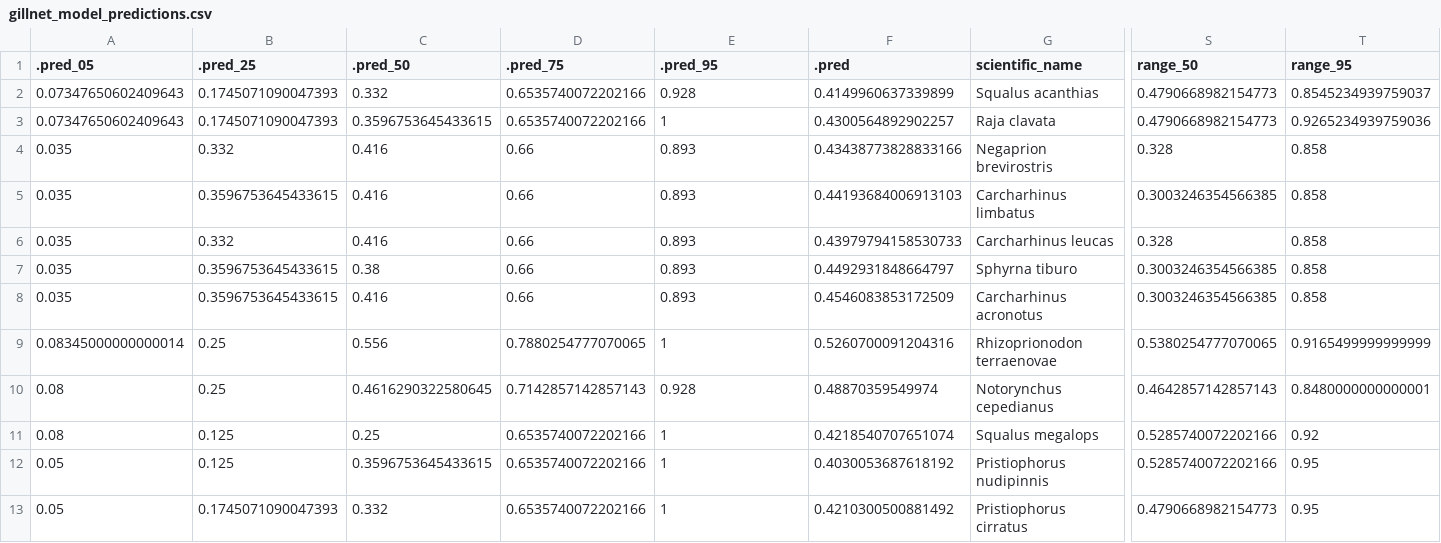
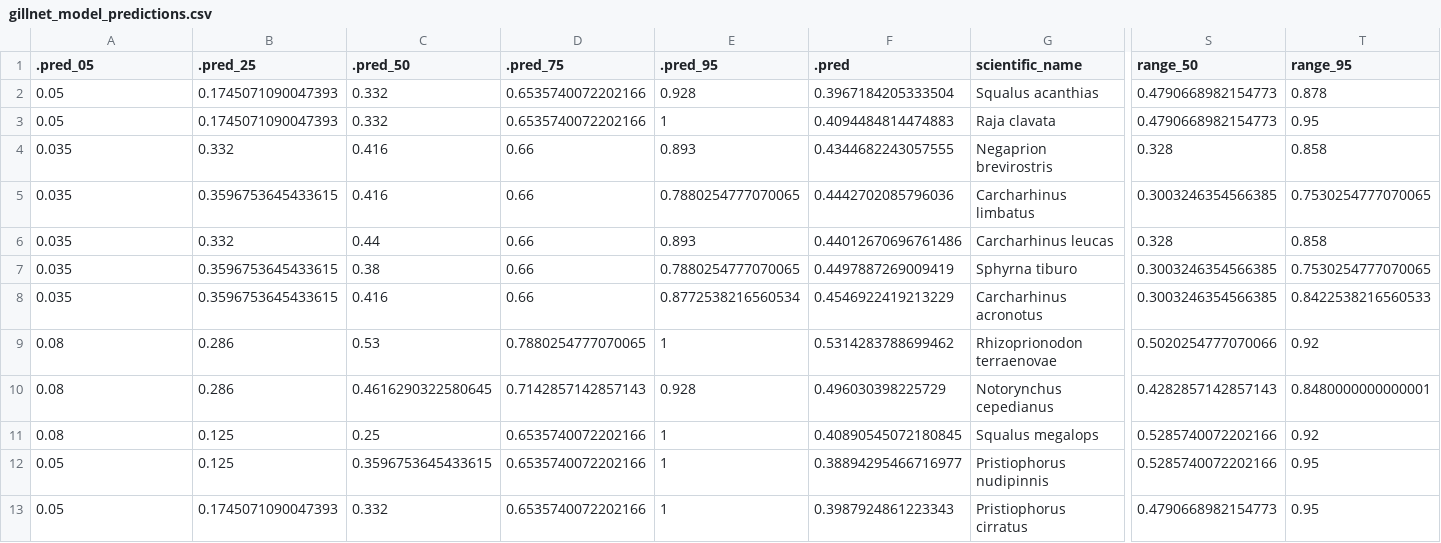
Before and after one commit to lmfeitos/elasmo-prm, a CSV file: data/gillnet_model_predictions.csv, drawn as a sheet; only a part is shown, gaps mark what is left out; the diff covers the shown part only; the diff names each change by its address in the sheet, - before the commit and + after, or states it on an @@ line.

Commit message:
updated model diagnostics plots

```diff
--- a/data/gillnet_model_predictions.csv
+++ b/data/gillnet_model_predictions.csv
-A2:A3 (.pred_05): 0.07347650602409643
+A2:A3 (.pred_05): 0.05
-F2 (.pred): 0.4149960637339899
+F2 (.pred): 0.3967184205333504
-T2 (range_95): 0.8545234939759037
+T2 (range_95): 0.878
-C3 (.pred_50): 0.3596753645433615
+C3 (.pred_50): 0.332
-F3 (.pred): 0.4300564892902257
+F3 (.pred): 0.4094484814474883
-T3 (range_95): 0.9265234939759036
+T3 (range_95): 0.95
-F4 (.pred): 0.43438773828833166
+F4 (.pred): 0.4344682243057555
-E5 (.pred_95): 0.893
+E5 (.pred_95): 0.7880254777070065
-F5 (.pred): 0.44193684006913103
+F5 (.pred): 0.4442702085796036
-T5 (range_95): 0.858
+T5 (range_95): 0.7530254777070065
-C6 (.pred_50): 0.416
+C6 (.pred_50): 0.44
-F6 (.pred): 0.43979794158530733
+F6 (.pred): 0.44012670696761486
-E7 (.pred_95): 0.893
+E7 (.pred_95): 0.7880254777070065
-F7 (.pred): 0.4492931848664797
+F7 (.pred): 0.4497887269009419
-T7 (range_95): 0.858
+T7 (range_95): 0.7530254777070065
-E8 (.pred_95): 0.893
+E8 (.pred_95): 0.8772538216560534
-F8 (.pred): 0.4546083853172509
+F8 (.pred): 0.4546922419213229
-T8 (range_95): 0.858
+T8 (range_95): 0.8422538216560533
-A9 (.pred_05): 0.08345000000000014
+A9 (.pred_05): 0.08
-B9:B10 (.pred_25): 0.25
+B9:B10 (.pred_25): 0.286
-C9 (.pred_50): 0.556
+C9 (.pred_50): 0.53
-F9 (.pred): 0.5260700091204316
+F9 (.pred): 0.5314283788699462
-S9 (range_50): 0.5380254777070065
+S9 (range_50): 0.5020254777070066
-T9 (range_95): 0.9165499999999999
+T9 (range_95): 0.92
-F10 (.pred): 0.48870359549974
+F10 (.pred): 0.496030398225729
-S10 (range_50): 0.4642857142857143
+S10 (range_50): 0.4282857142857143
-F11 (.pred): 0.4218540707651074
+F11 (.pred): 0.40890545072180845
-F12 (.pred): 0.4030053687618192
+F12 (.pred): 0.38894295466716977
-F13 (.pred): 0.4210300500881492
+F13 (.pred): 0.3987924861223343
```
Also changed, not shown: 70 edited cells elsewhere in this file, data/avm_model_predictions.csv, data/trawl_model_predictions.csv, 4 other files.
